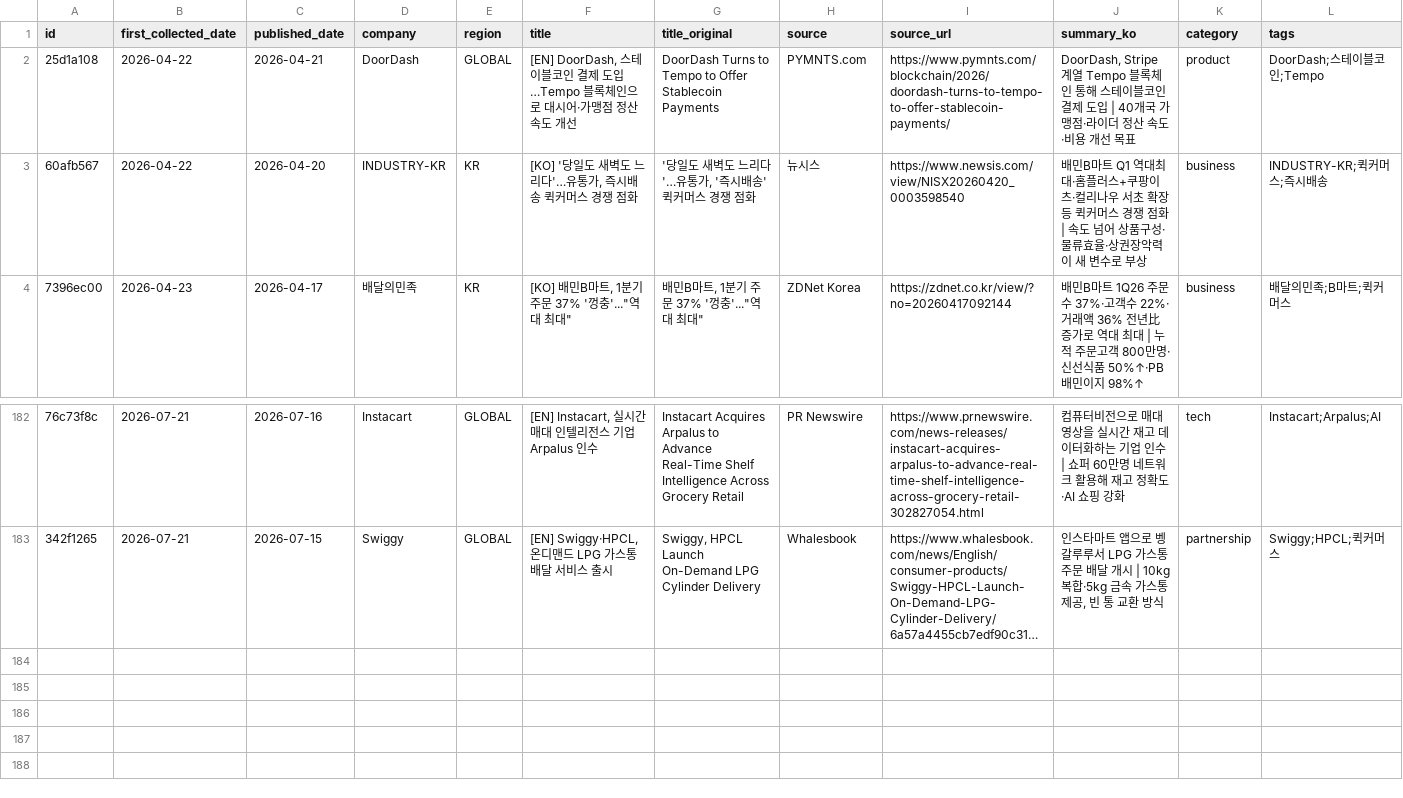
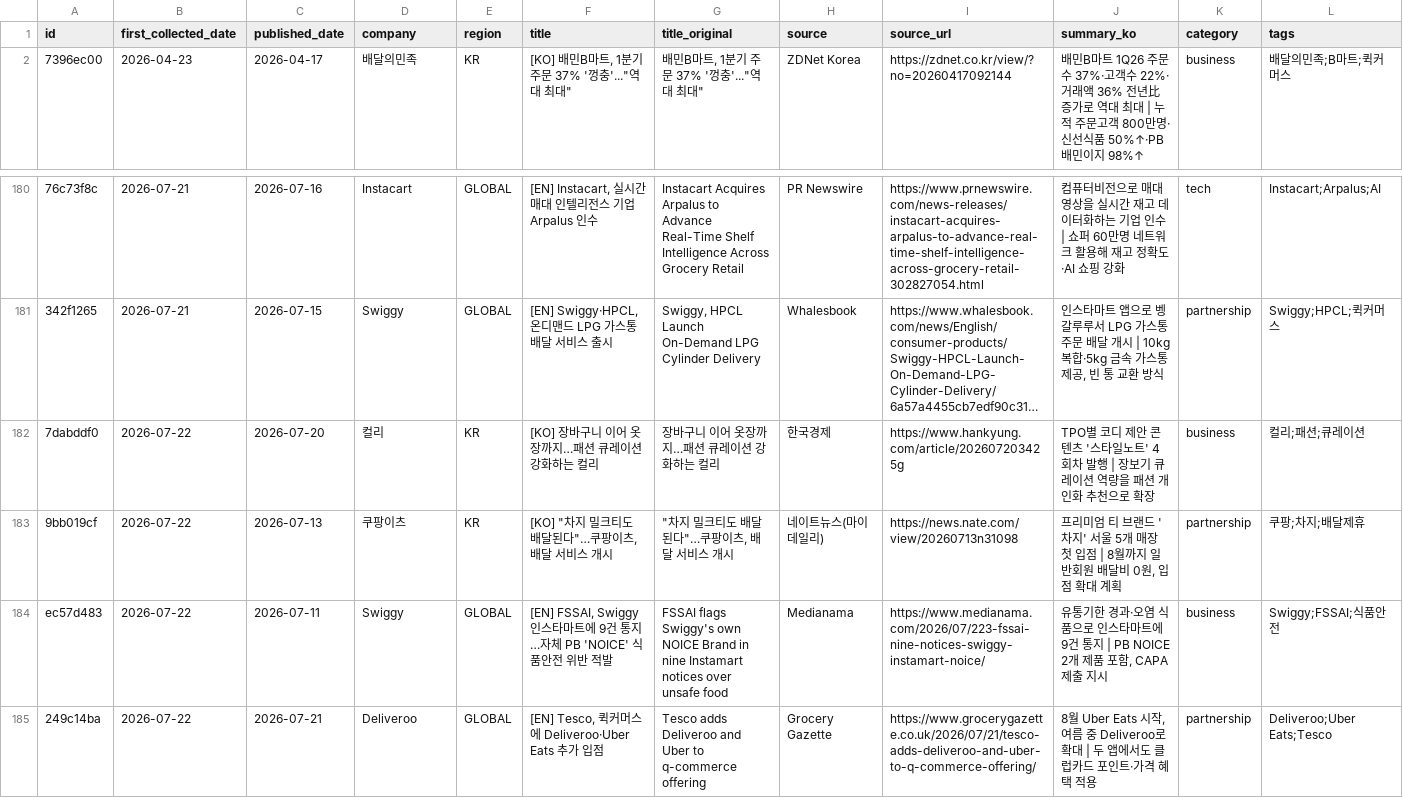
Before and after one commit to mafleur/baemin-product-insight-news-scraping, a CSV file: food_news_db.csv, drawn as a sheet; only a part is shown, gaps mark what is left out; long unchanged cells end in …; removed rows and columns are numbered as before the commit, all else as after; the diff names each change by its address in the sheet, - before the commit and + after, or states it on an @@ line.

```diff
--- a/food_news_db.csv
+++ b/food_news_db.csv
-row 2: 25d1a108 | 2026-04-22 | 2026-04-21 | DoorDash | GLOBAL | [EN] DoorDash, 스테이블코인 결제 도입…Tempo 블록체인으로 대시어·가맹점 정산 속도 개선 | DoorDash Turns to Tempo to Offer Stablecoin Payments | PYMNTS.com | https://www.pymnts.com/blockchain/2026/doordash-turns-to-tempo-to-offer-stablecoin-payments/ | DoorDash, Stripe 계열 Tempo 블록체인 통해 스테이블코인 결제 도입 | 40개국 가맹점·라이더 정산 속도·비용 개선 목표 | product | DoorDash;스테이블코인;Tempo
-row 3: 60afb567 | 2026-04-22 | 2026-04-20 | INDUSTRY-KR | KR | [KO] '당일도 새벽도 느리다'…유통가, 즉시배송 퀵커머스 경쟁 점화 | '당일도 새벽도 느리다'…유통가, '즉시배송' 퀵커머스 경쟁 점화 | 뉴시스 | https://www.newsis.com/view/NISX20260420_0003598540 | 배민B마트 Q1 역대최대·홈플러스+쿠팡이츠·컬리나우 서초 확장 등 퀵커머스 경쟁 점화 | 속도 넘어 상품구성·물류효율·상권장악력이 새 변수로 부상 | business | INDUSTRY-KR;퀵커머스;즉시배송
+row 182: 7dabddf0 | 2026-07-22 | 2026-07-20 | 컬리 | KR | [KO] 장바구니 이어 옷장까지…패션 큐레이션 강화하는 컬리 | 장바구니 이어 옷장까지…패션 큐레이션 강화하는 컬리 | 한국경제 | https://www.hankyung.com/article/202607203425g | TPO별 코디 제안 콘텐츠 '스타일노트' 4회차 발행 | 장보기 큐레이션 역량을 패션 개인화 추천으로 확장 | business | 컬리;패션;큐레이션
+row 183: 9bb019cf | 2026-07-22 | 2026-07-13 | 쿠팡이츠 | KR | [KO] "차지 밀크티도 배달된다"…쿠팡이츠, 배달 서비스 개시 | "차지 밀크티도 배달된다"…쿠팡이츠, 배달 서비스 개시 | 네이트뉴스(마이데일리) | https://news.nate.com/view/20260713n31098 | 프리미엄 티 브랜드 '차지' 서울 5개 매장 첫 입점 | 8월까지 일반회원 배달비 0원, 입점 확대 계획 | partnership | 쿠팡;차지;배달제휴
+row 184: ec57d483 | 2026-07-22 | 2026-07-11 | Swiggy | GLOBAL | [EN] FSSAI, Swiggy 인스타마트에 9건 통지…자체 PB 'NOICE' 식품안전 위반 적발 | FSSAI flags Swiggy's own NOICE Brand in nine Instamart notices over unsafe food | Medianama | https://www.medianama.com/2026/07/223-fssai-nine-notices-swiggy-instamart-noice/ | 유통기한 경과·오염 식품으로 인스타마트에 9건 통지 | PB NOICE 2개 제품 포함, CAPA 제출 지시 | business | Swiggy;FSSAI;식품안전
+row 185: 249c14ba | 2026-07-22 | 2026-07-21 | Deliveroo | GLOBAL | [EN] Tesco, 퀵커머스에 Deliveroo·Uber Eats 추가 입점 | Tesco adds Deliveroo and Uber to q-commerce offering | Grocery Gazette | https://www.grocerygazette.co.uk/2026/07/21/tesco-adds-deliveroo-and-uber-to-q-commerce-offering/ | 8월 Uber Eats 시작, 여름 중 Deliveroo로 확대 | 두 앱에서도 클럽카드 포인트·가격 혜택 적용 | partnership | Deliveroo;Uber Eats;Tesco
```
Also changed, not shown: 1 other file.
